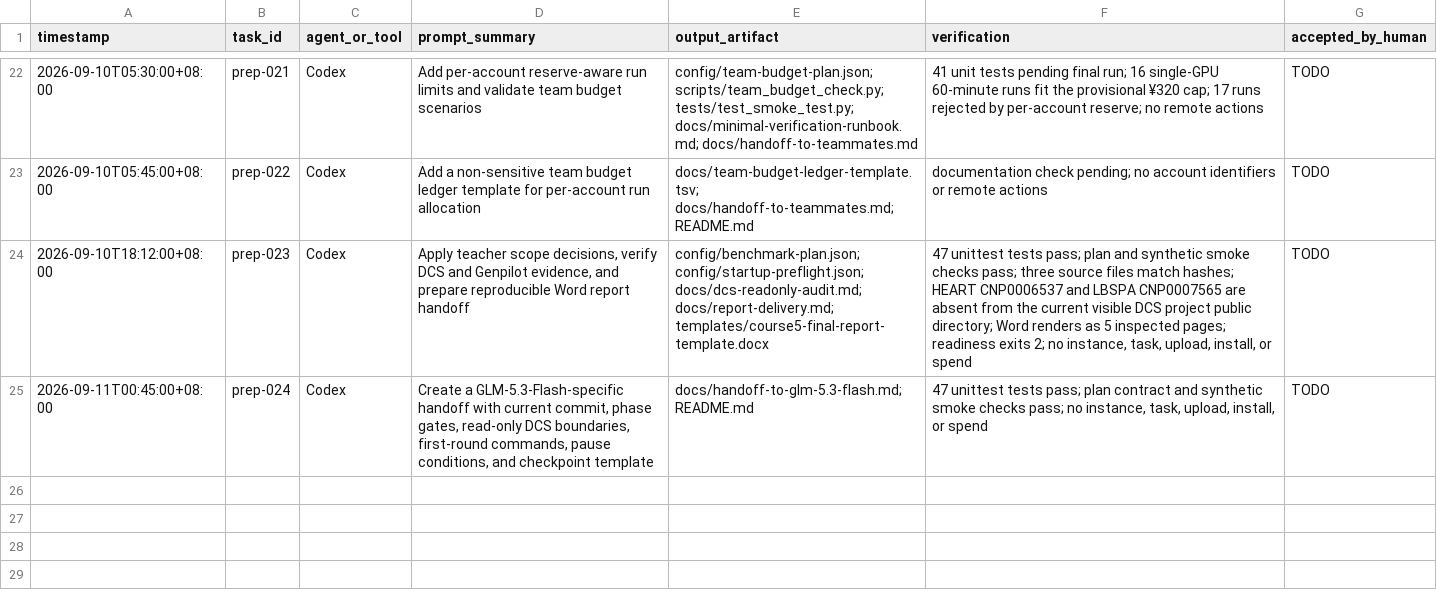
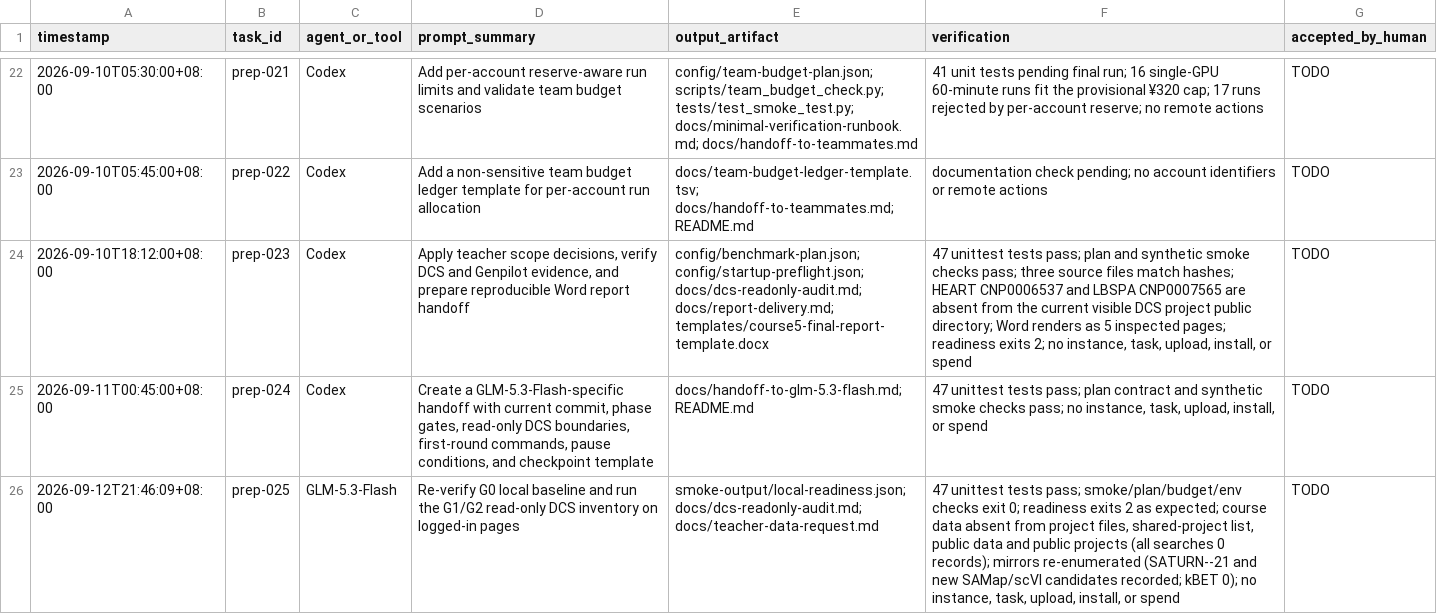
Before and after one commit to bernis-web/course5-prep, a TSV file: docs/ai-use-log.tsv, drawn as a sheet; only a part is shown, gaps mark what is left out; the diff names each change by its address in the sheet, - before the commit and + after, or states it on an @@ line.

Commit message:
docs: record DCS inventory evidence

```diff
--- a/docs/ai-use-log.tsv
+++ b/docs/ai-use-log.tsv
+row 26: 2026-09-12T21:46:09+08:00 | prep-025 | GLM-5.3-Flash | Re-verify G0 local baseline and run the G1/G2 read-only DCS inventory on logged-in pages | smoke-output/local-readiness.json; docs/dcs-readonly-audit.md; docs/teacher-data-request.md | 47 unittest tests pass; smoke/plan/budget/env checks exit 0; readiness exits 2 as expected; course data absent from project files, shared-project list, public data and public projects (all searches 0 records); mirrors re-enumerated (SATURN--21 and new SAMap/scVI candidates recorded; kBET 0); no instance, task, upload, install, or spend | TODO
```
Also changed, not shown: 2 other files.
